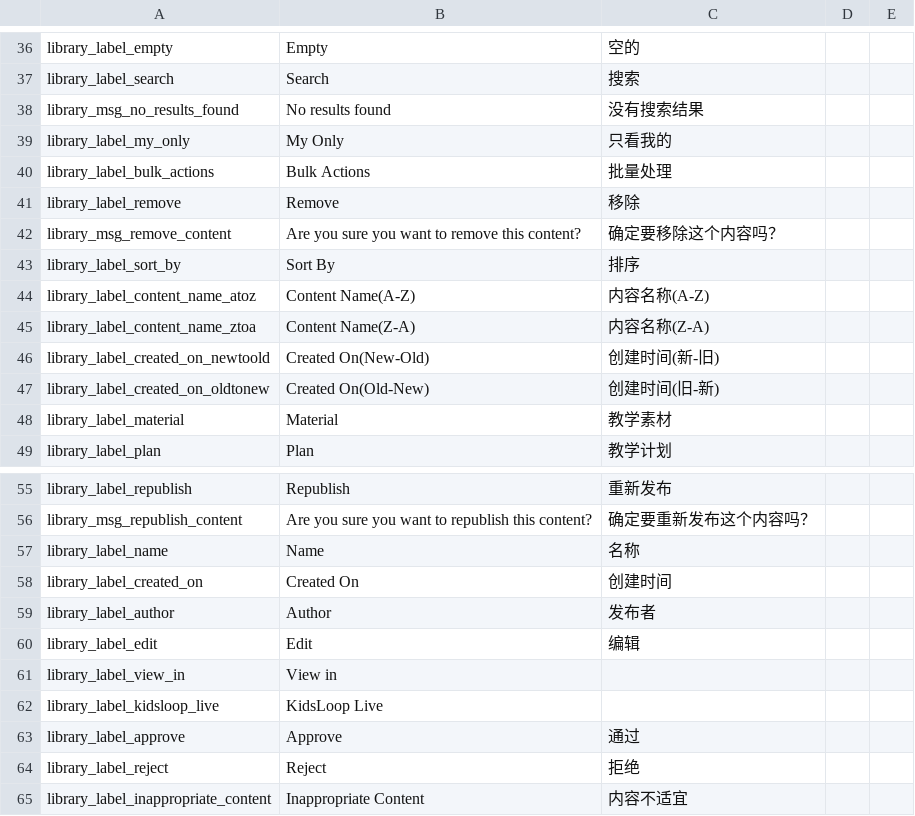
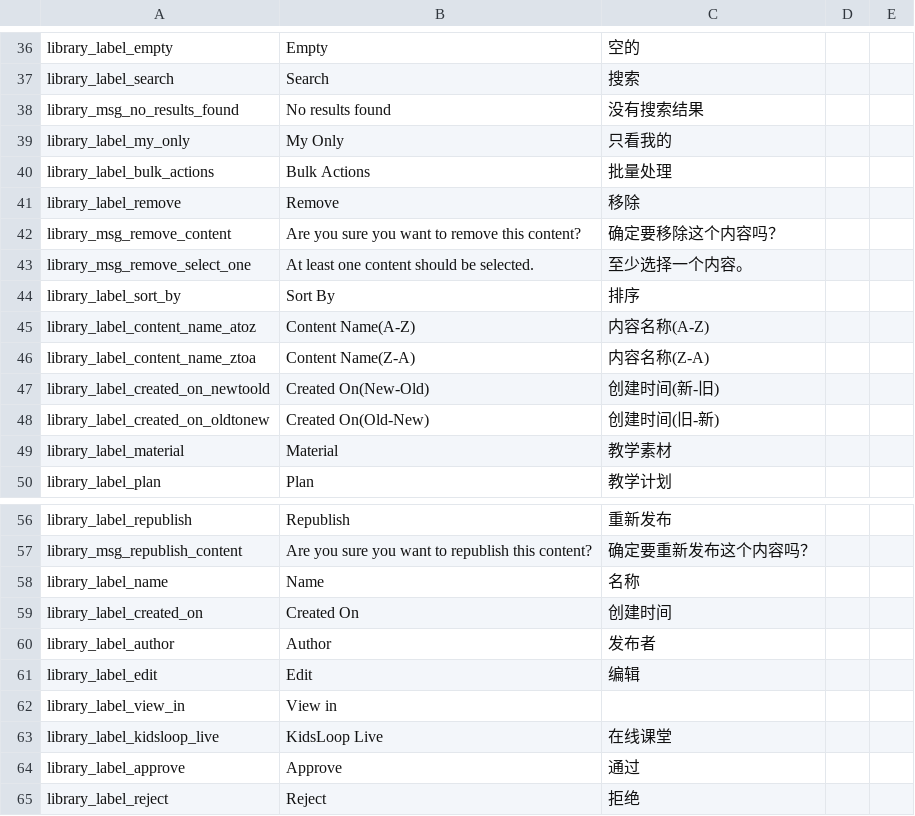
Before and after one commit to Klasmart-Engineering/klasmart-schedule-frontend, a CSV file: src/locale/lang/csv/library.csv, drawn as a sheet; only a part is shown, gaps mark what is left out; the shorter side is filled out with more unchanged rows.

```diff
--- a/src/locale/lang/csv/library.csv
+++ b/src/locale/lang/csv/library.csv
@@ -42,2 +42,3 @@ library_label_remove,Remove,移除,,
 library_msg_remove_content,Are you sure you want to remove this content?,确定要移除这个内容吗？,,
+library_msg_remove_select_one,At least one content should be selected.,至少选择一个内容。,,
 library_label_sort_by,Sort By,排序,,
@@ -61,3 +62,3 @@ library_label_edit,Edit,编辑,,
 library_label_view_in,View in,,,
-library_label_kidsloop_live,KidsLoop Live,,,
+library_label_kidsloop_live,KidsLoop Live,在线课堂,,
 library_label_approve,Approve,通过,,
```
Also changed, not shown: src/locale/lang/csv/outcome.csv, 5 other files.
